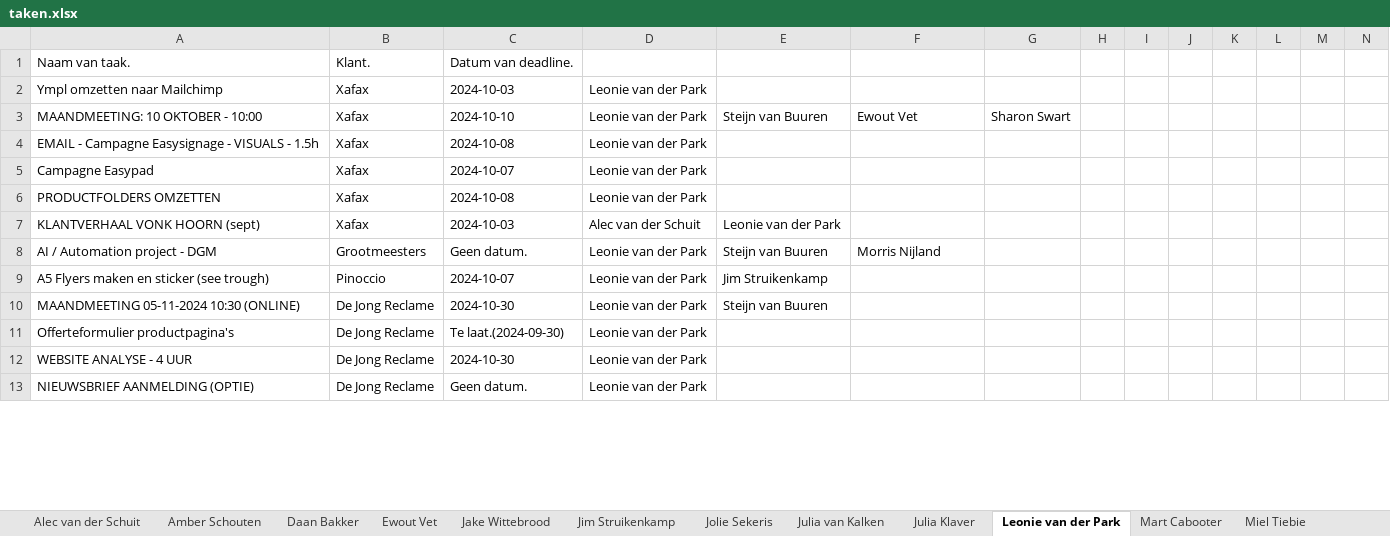
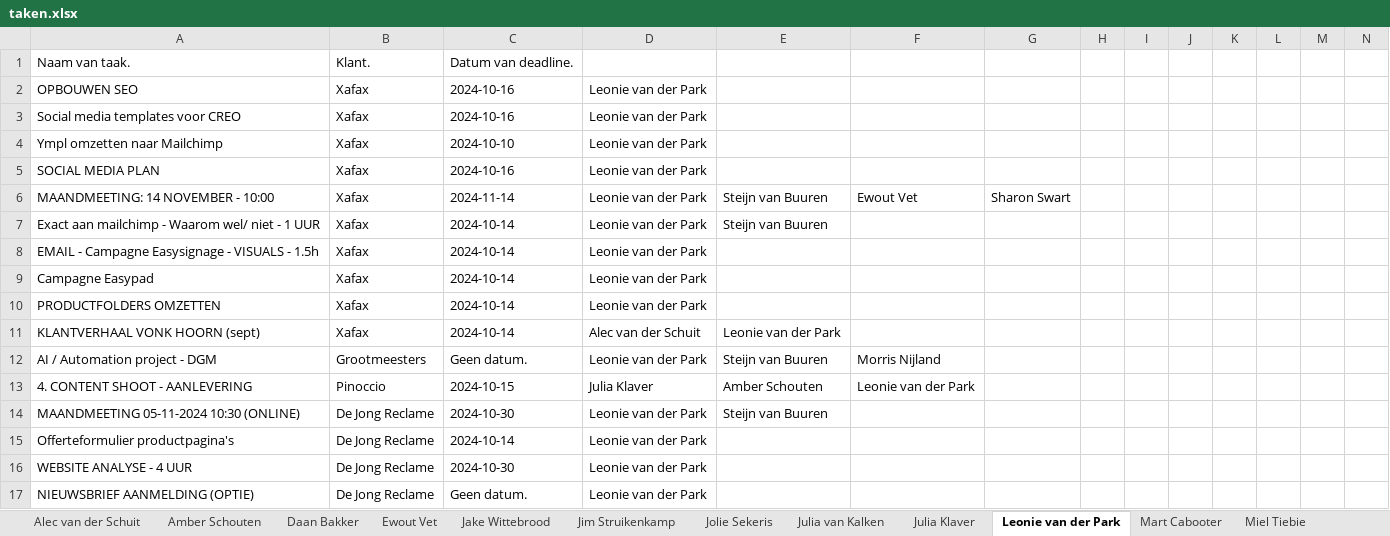
Before and after one commit to MorrisNijland3/YoungSparks, an Excel workbook: frontend/taken.xlsx, sheet Leonie van der Park, drawn as a sheet; only a part is shown; values as stored, in another font and other column widths than the file's, no borders; removed rows and columns are numbered as before the commit, all else as after; rows hold the shown columns only; the diff covers the shown part only; the diff names each change by its address in the sheet, - before the commit and + after, or states it on an @@ line.

```diff
--- a/frontend/taken.xlsx (sheet Leonie van der Park)
+++ b/frontend/taken.xlsx (sheet Leonie van der Park)
+row 2: OPBOUWEN SEO | Xafax | 2024-10-16 | Leonie van der Park
+row 3: Social media templates voor CREO | Xafax | 2024-10-16 | Leonie van der Park
-C4: 2024-10-03
+C4: 2024-10-10
+row 5: SOCIAL MEDIA PLAN | Xafax | 2024-10-16 | Leonie van der Park
-A6: MAANDMEETING: 10 OKTOBER - 10:00
+A6: MAANDMEETING: 14 NOVEMBER - 10:00
-C6: 2024-10-10
+C6: 2024-11-14
+row 7: Exact aan mailchimp - Waarom wel/ niet - 1 UUR | Xafax | 2024-10-14 | Leonie van der Park | Steijn van Buuren
-C8: 2024-10-08
+C8: 2024-10-14
-C9: 2024-10-07
+C9: 2024-10-14
-C10: 2024-10-08
+C10: 2024-10-14
-C11: 2024-10-03
+C11: 2024-10-14
-row 9: A5 Flyers maken en sticker (see trough) | Pinoccio | 2024-10-07 | Leonie van der Park | Jim Struikenkamp
+row 13: 4. CONTENT SHOOT - AANLEVERING | Pinoccio | 2024-10-15 | Julia Klaver | Amber Schouten | Leonie van der Park
-C15: Te laat.(2024-09-30)
+C15: 2024-10-14
```
Also changed, not shown: 3 added rows, 4 removed rows and 6 edited cells elsewhere in this sheet, sheet Sharon Swart, sheet Steijn van Buuren, sheet Miel Tiebie, sheet Julia Klaver, sheet Julia van Kalken, sheet Amber Schouten, 8 more sheets, 2 other files.
